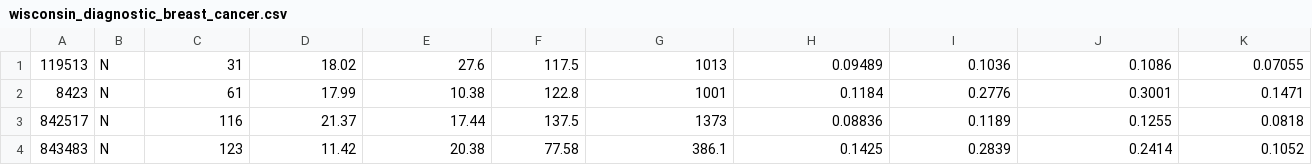
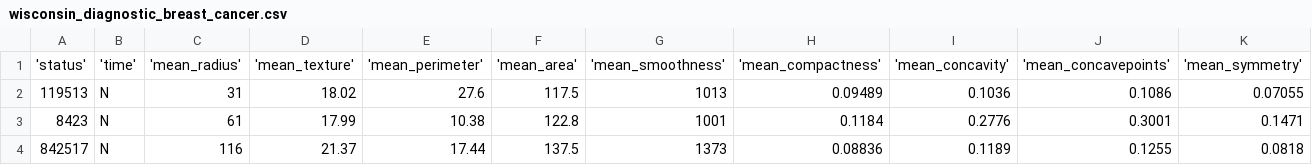
Before and after one commit to Kaiziferr/datasets, a CSV file: wisconsin_diagnostic_breast_cancer.csv, drawn as a sheet; only a part is shown; the shorter side is filled out with more unchanged rows; rows hold the shown columns only; the diff names each change by its address in the sheet, - before the commit and + after, or states it on an @@ line.

Commit message:
Update wisconsin_diagnostic_breast_cancer.csv

```diff
--- a/wisconsin_diagnostic_breast_cancer.csv
+++ b/wisconsin_diagnostic_breast_cancer.csv
+row 1: 'status' | 'time' | 'mean_radius' | 'mean_texture' | 'mean_perimeter' | 'mean_area' | 'mean_smoothness' | 'mean_compactness' | 'mean_concavity' | 'mean_concavepoints' | 'mean_symmetry'
```
